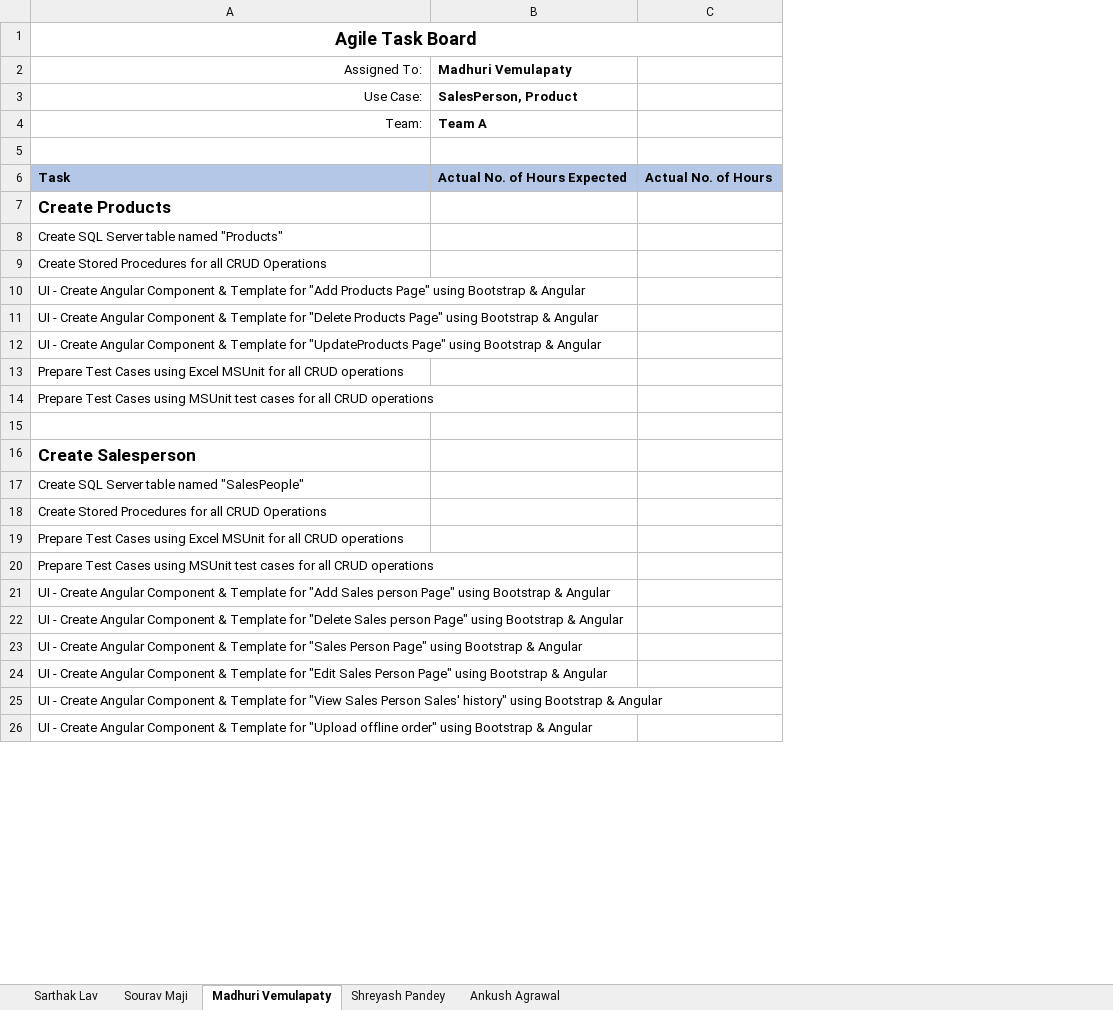
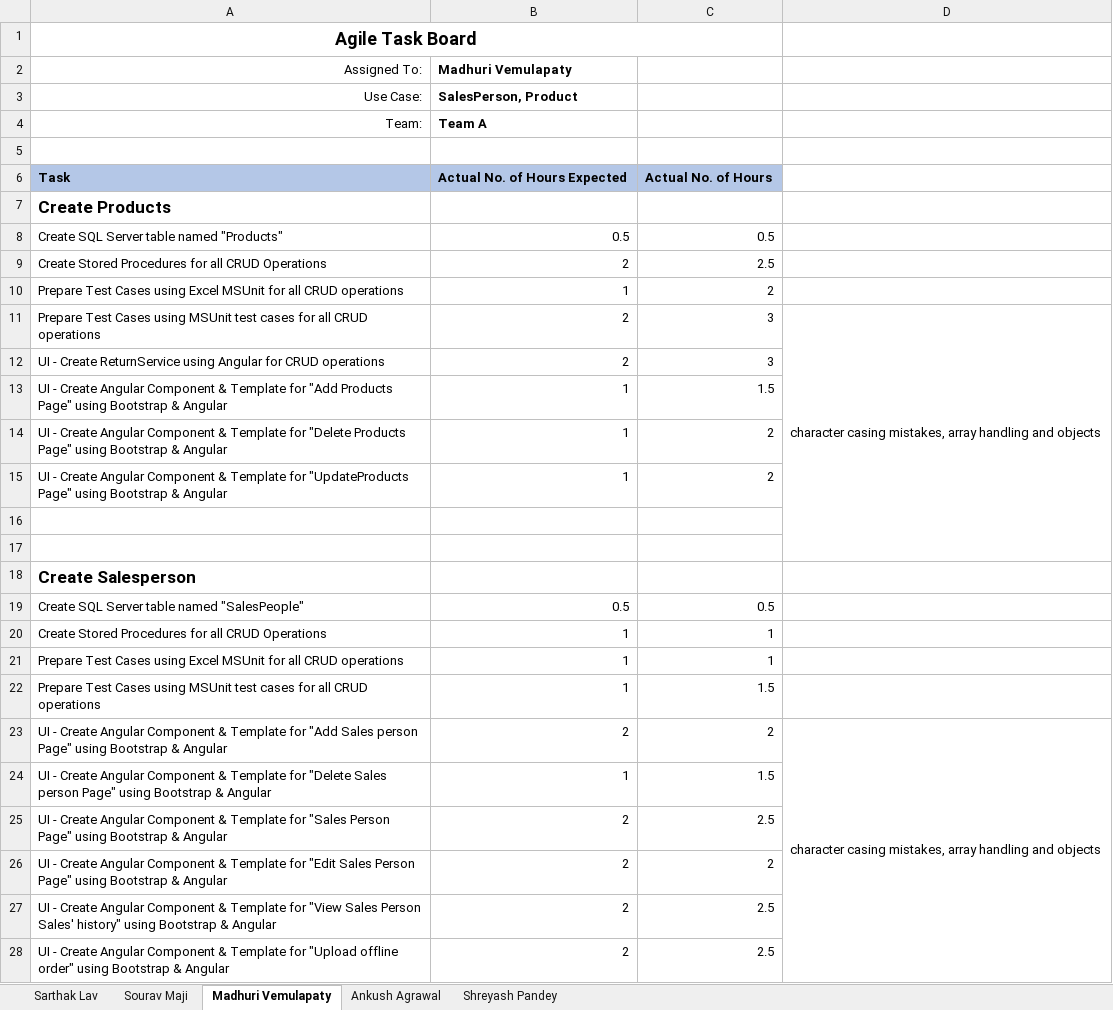
Before and after one commit to gitbestsou/Great-Outdoors, an Excel workbook: Task Board - Team A - Sprint 3.xlsx, sheet Madhuri Vemulapaty, drawn as a sheet; only a part is shown; values as stored, in another font and other column widths than the file's, no borders; removed rows and columns are numbered as before the commit, all else as after; the diff covers the shown part only; the diff names each change by its address in the sheet, - before the commit and + after, or states it on an @@ line.

Commit message:
Task Board - few changes by Sourav

```diff
--- a/Task Board - Team A - Sprint 3.xlsx (sheet Madhuri Vemulapaty)
+++ b/Task Board - Team A - Sprint 3.xlsx (sheet Madhuri Vemulapaty)
@@ sheet tab order changed: Sarthak Lav | Sourav Maji | Madhuri Vemulapaty | Ankush Agrawal | Shreyash Pandey @@
-column C, row 6: Actual No. of Hours
+column C, rows 6-9: Actual No. of Hours |  | 0.5 | 2.5; rows 13-28: 1.5 | 2 | 2 |  |  |  | 0.5 | 1 | 1 | 1.5 | 2 | 1.5 | 2.5 | 2 | 2.5 | 2.5
+column D, row 23: character casing mistakes, array handling and objects
-B8 (Madhuri Vemulapaty): (empty)
+B8 (Madhuri Vemulapaty): 0.5
-B9 (Madhuri Vemulapaty): (empty)
+B9 (Madhuri Vemulapaty): 2
+row 10: Prepare Test Cases using Excel MSUnit for all CRUD operations | 1 | 2
+row 11: Prepare Test Cases using MSUnit test cases for all CRUD operations | 2 | 3 | character casing mistakes, array handling and objects
+row 12: UI - Create ReturnService using Angular for CRUD operations | 2 | 3
-B13:B15 (Madhuri Vemulapaty): (empty)
+B13:B15 (Madhuri Vemulapaty): 1
-A16 (Assigned To:): Prepare Test Cases using Excel MSUnit for all CRUD operations
+A16 (Assigned To:): (empty)
-row 14: Prepare Test Cases using MSUnit test cases for all CRUD operations
-B19 (Madhuri Vemulapaty): (empty)
+B19 (Madhuri Vemulapaty): 0.5
-B20:B22 (Madhuri Vemulapaty): (empty)
+B20:B22 (Madhuri Vemulapaty): 1
-B23 (Madhuri Vemulapaty): (empty)
+B23 (Madhuri Vemulapaty): 2
-B24 (Madhuri Vemulapaty): (empty)
+B24 (Madhuri Vemulapaty): 1
-B25:B28 (Madhuri Vemulapaty): (empty)
+B25:B28 (Madhuri Vemulapaty): 2
```
Also changed, not shown: 3 edited cells elsewhere in this sheet, sheet Shreyash Pandey, sheet Sourav Maji, sheet Ankush Agrawal, sheet Sarthak Lav.
